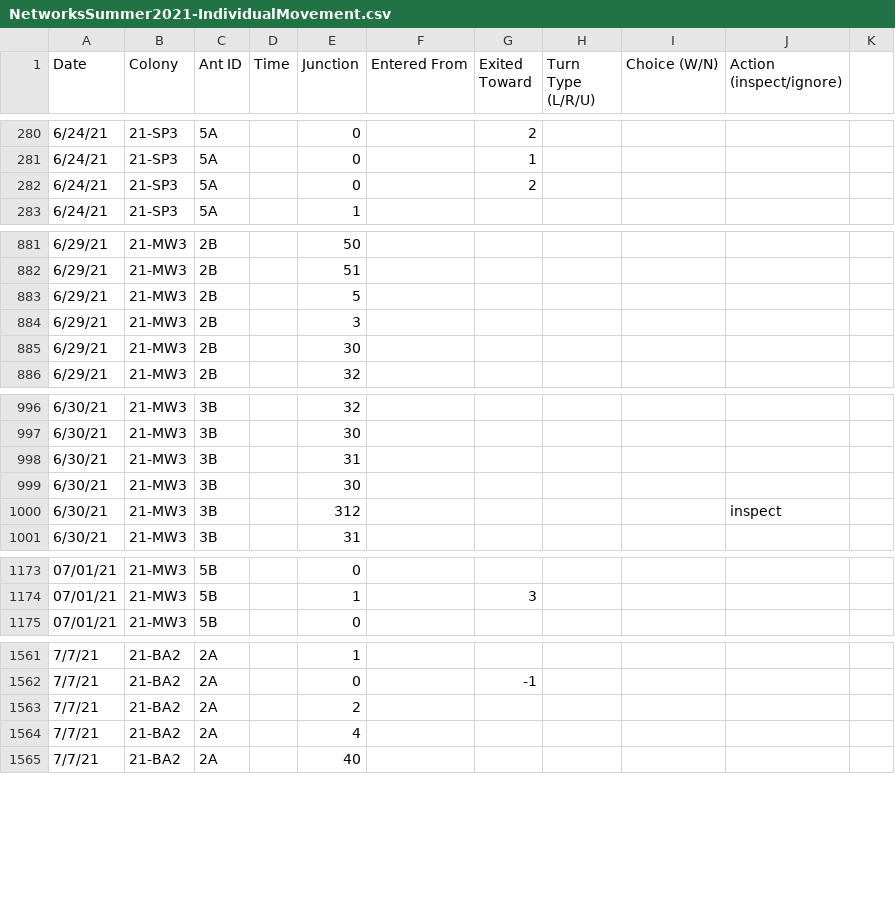
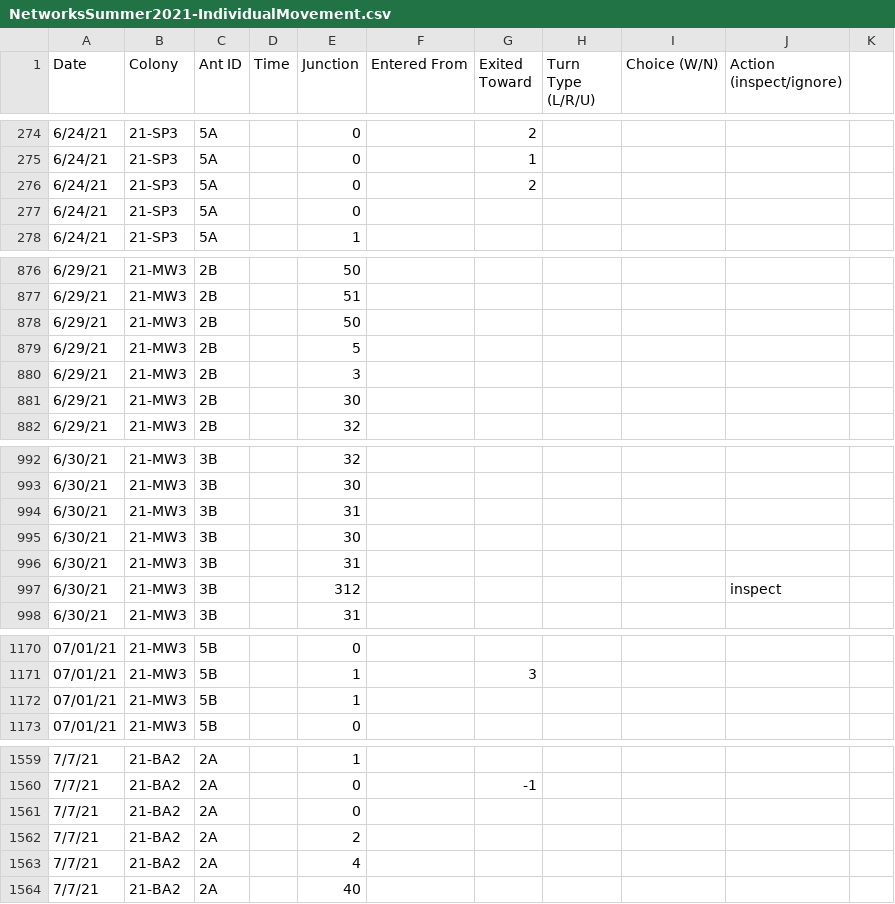
Before and after one commit to beelabhmc/TurtleAntAnalysis-Summer2021, a CSV file: data/NetworksSummer2021-IndividualMovement.csv, drawn as a sheet; only a part is shown, gaps mark what is left out; the diff covers the shown part only; the diff names each change by its address in the sheet, - before the commit and + after, or states it on an @@ line.

```diff
--- a/data/NetworksSummer2021-IndividualMovement.csv
+++ b/data/NetworksSummer2021-IndividualMovement.csv
+row 277: 6/24/21 | 21-SP3 | 5A |  | 0
+row 878: 6/29/21 | 21-MW3 | 2B |  | 50
+row 996: 6/30/21 | 21-MW3 | 3B |  | 31
+row 1172: 07/01/21 | 21-MW3 | 5B |  | 1
+row 1561: 7/7/21 | 21-BA2 | 2A |  | 0
```
Also changed, not shown: 1 added row, 7 removed rows and 7 edited cells elsewhere in this file, data/NetworksSummer2021-TurnChoices.csv.
